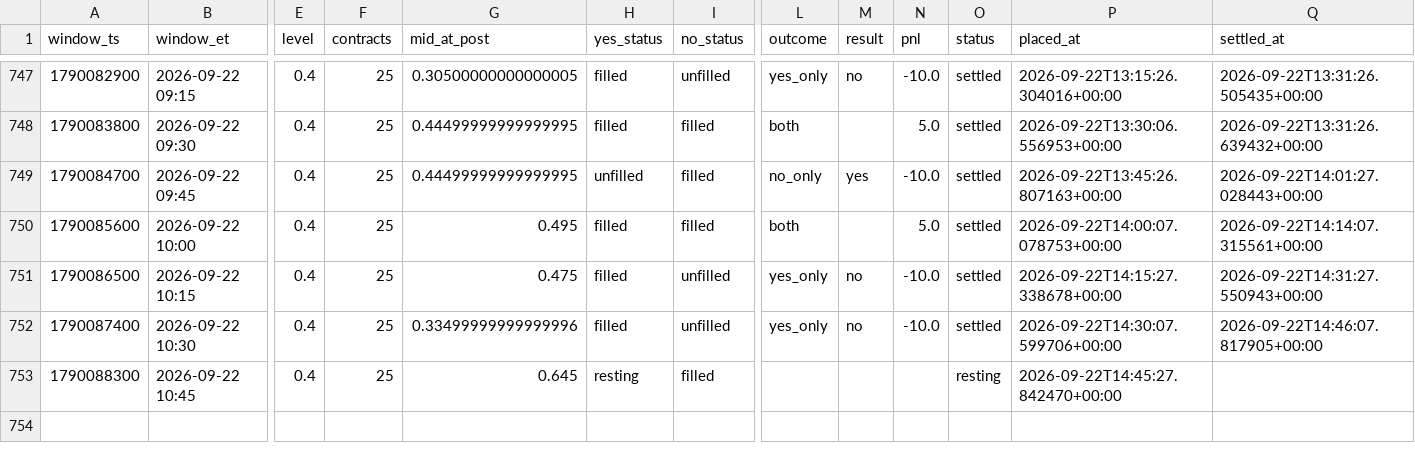
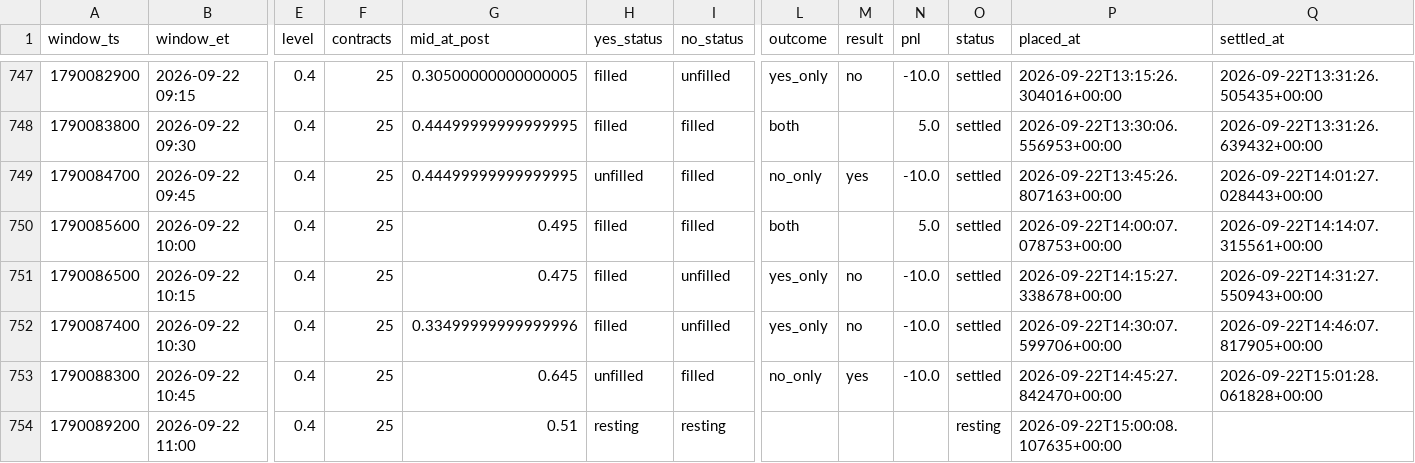
Before and after one commit to Astanwa/kalshi-pair-tape, a CSV file: data/pair_bets.csv, drawn as a sheet; only a part is shown, gaps mark what is left out; rows hold the shown columns only; the diff names each change by its address in the sheet, - before the commit and + after, or states it on an @@ line.

```diff
--- a/data/pair_bets.csv
+++ b/data/pair_bets.csv
-H753 (yes_status): resting
+H753 (yes_status): unfilled
-L753 (outcome): (empty)
+L753 (outcome): no_only
-M753 (result): (empty)
+M753 (result): yes
-N753 (pnl): (empty)
+N753 (pnl): -10.0
-O753 (status): resting
+O753 (status): settled
-Q753 (settled_at): (empty)
+Q753 (settled_at): 2026-09-22T15:01:28.061828+00:00
+row 754: 1790089200 | 2026-09-22 11:00 | 0.4 | 25 | 0.51 | resting | resting |  |  |  | resting | 2026-09-22T15:00:08.107635+00:00
```
Also changed, not shown: data/quotes.csv, 2 other files.
